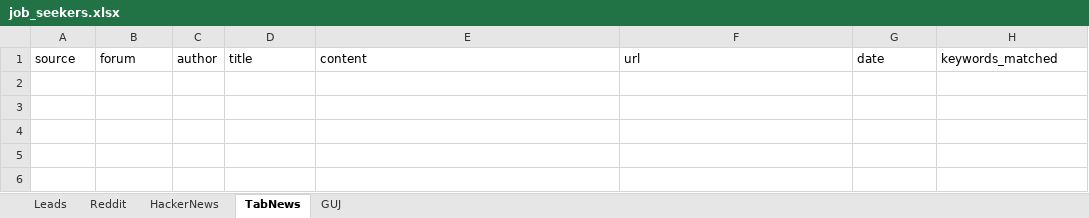
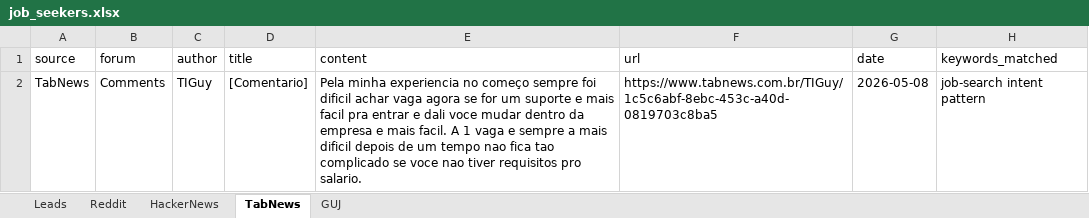
Before and after one commit to mbalmeidaj/job-seekers, an Excel workbook: job_seekers.xlsx, sheet TabNews, drawn as a sheet; values as stored, in another font and other column widths than the file's, no borders; the diff names each change by its address in the sheet, - before the commit and + after, or states it on an @@ line.

```diff
--- a/job_seekers.xlsx (sheet TabNews)
+++ b/job_seekers.xlsx (sheet TabNews)
+row 2: TabNews | Comments | TIGuy | [Comentario] | Pela minha experiencia no começo sempre foi dificil achar vaga agora se for um suporte e mais facil pra entrar e dali voce mudar dentro da empresa e mais facil. A 1 vaga e sempre a mais dificil depois de um tempo nao fica tao complicado se voce nao tiver requisitos pro salario. | https://www.tabnews.com.br/TIGuy/1c5c6abf-8ebc-453c-a40d-0819703c8ba5 | 2026-05-08 | job-search intent pattern
```
Also changed, not shown: sheet Leads, sheet HackerNews, 2 other files.
